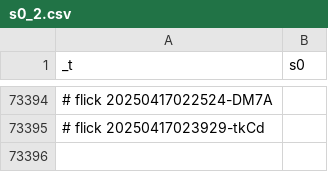
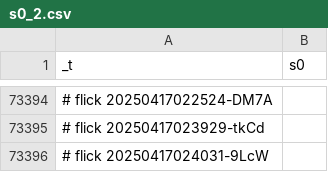
Before and after one commit to abikesa/simulacrum, a CSV file: kitabo/ensi/ukubona/donorcase/test2/assets/csv/s0_2.csv, drawn as a sheet; only a part is shown, gaps mark what is left out.

Commit message:
kitabo/ensi/ukubona/donorcase/test2/assets/csv/s0_2.csv

```diff
--- a/kitabo/ensi/ukubona/donorcase/test2/assets/csv/s0_2.csv
+++ b/kitabo/ensi/ukubona/donorcase/test2/assets/csv/s0_2.csv
@@ -73395 +73395,2 @@ _t,s0
 # flick 20250417023929-tkCd
+# flick 20250417024031-9LcW
```
